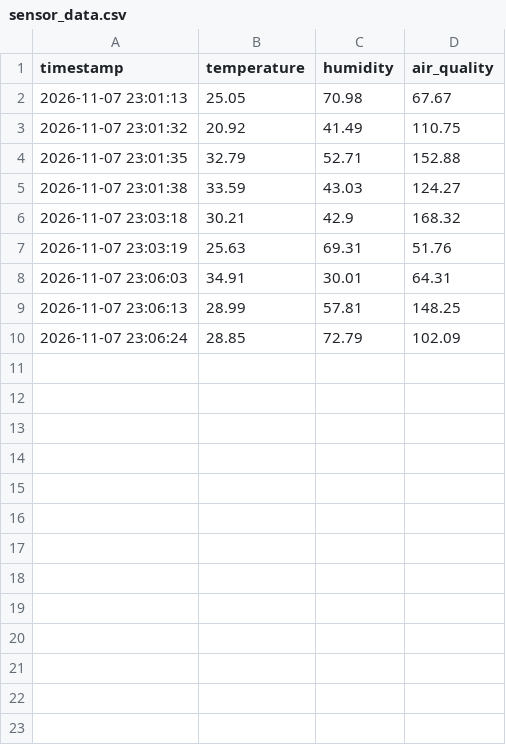
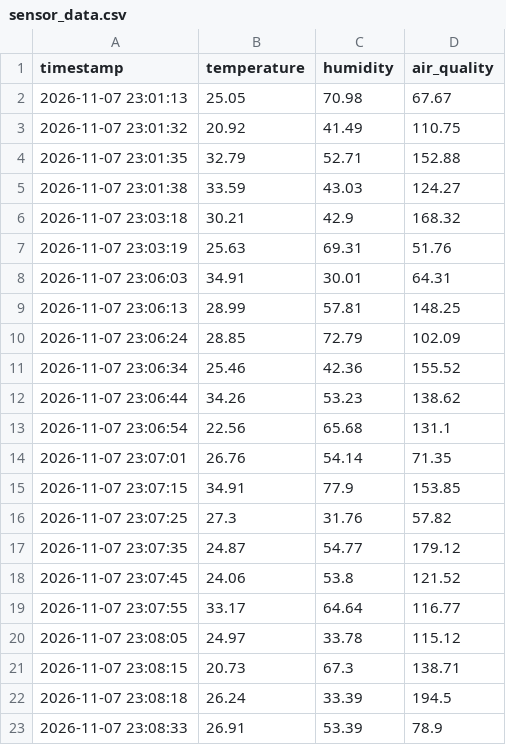
Before and after one commit to abdulmalik3721/iot-monitoring-system, a CSV file: data/sensor_data.csv, drawn as a sheet; the diff names each change by its address in the sheet, - before the commit and + after, or states it on an @@ line.

```diff
--- a/data/sensor_data.csv
+++ b/data/sensor_data.csv
+row 11: 2026-11-07 23:06:34 | 25.46 | 42.36 | 155.52
+row 12: 2026-11-07 23:06:44 | 34.26 | 53.23 | 138.62
+row 13: 2026-11-07 23:06:54 | 22.56 | 65.68 | 131.1
+row 14: 2026-11-07 23:07:01 | 26.76 | 54.14 | 71.35
+row 15: 2026-11-07 23:07:15 | 34.91 | 77.9 | 153.85
+row 16: 2026-11-07 23:07:25 | 27.3 | 31.76 | 57.82
+row 17: 2026-11-07 23:07:35 | 24.87 | 54.77 | 179.12
+row 18: 2026-11-07 23:07:45 | 24.06 | 53.8 | 121.52
+row 19: 2026-11-07 23:07:55 | 33.17 | 64.64 | 116.77
+row 20: 2026-11-07 23:08:05 | 24.97 | 33.78 | 115.12
+row 21: 2026-11-07 23:08:15 | 20.73 | 67.3 | 138.71
+row 22: 2026-11-07 23:08:18 | 26.24 | 33.39 | 194.5
+row 23: 2026-11-07 23:08:33 | 26.91 | 53.39 | 78.9
```
Also changed, not shown: 1 other file.
